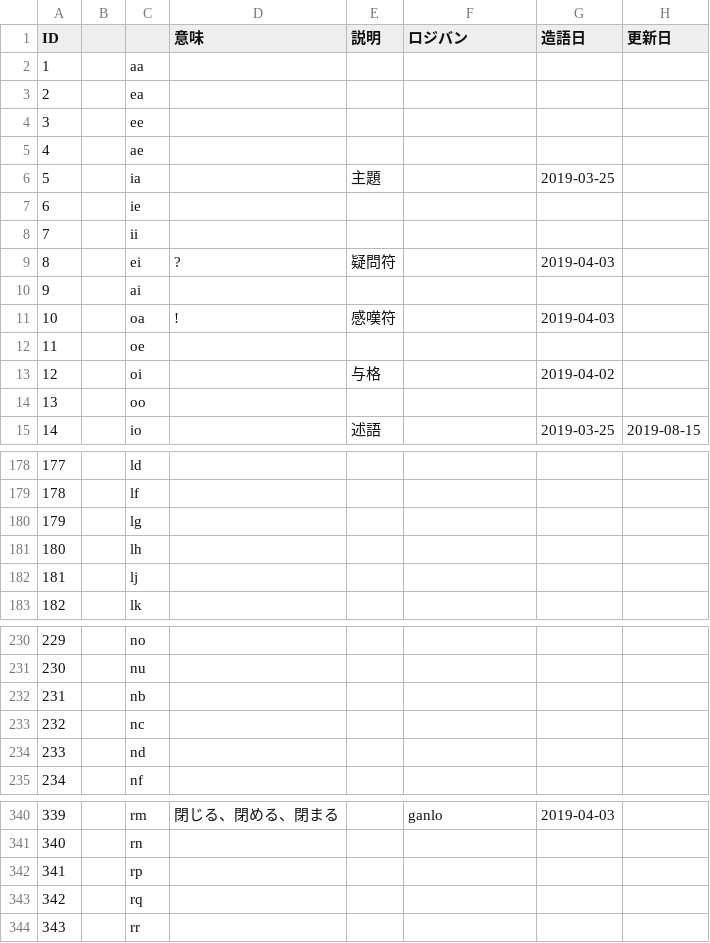
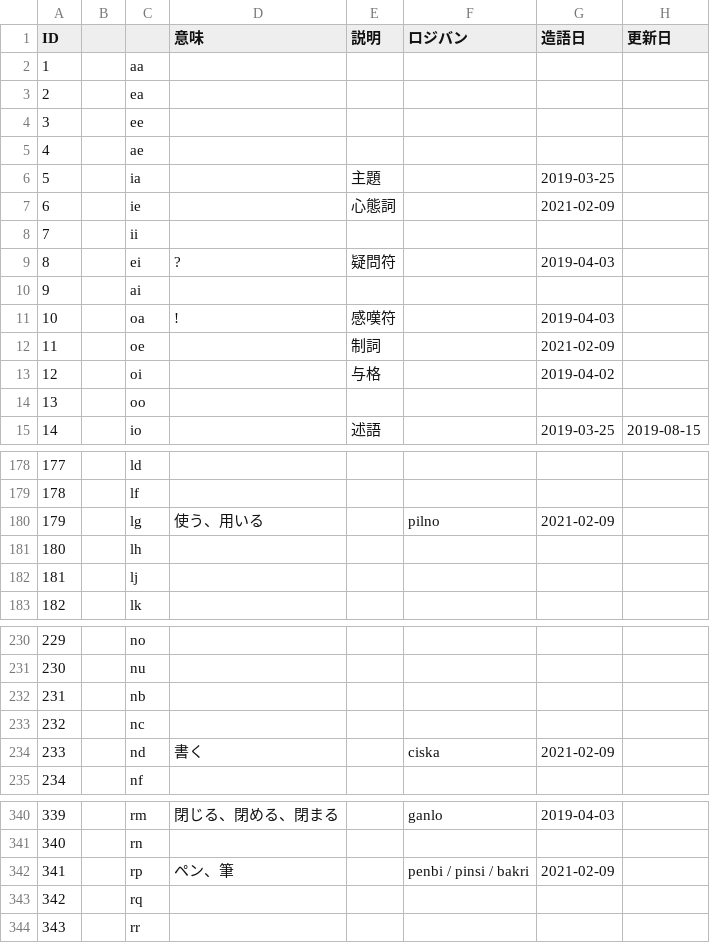
Before and after one commit to kepeken/bipuuk, a TSV file: dictionary.tsv, drawn as a sheet; only a part is shown, gaps mark what is left out.

Commit message:
造語

```diff
--- a/dictionary.tsv
+++ b/dictionary.tsv
@@ -6,3 +6,3 @@ ID			意味	説明	ロジバン	造語日	更新日
 5		ia		主題		2019-03-25	
-6		ie					
+6		ie		心態詞		2021-02-09	
 7		ii					
@@ -11,3 +11,3 @@ ID			意味	説明	ロジバン	造語日	更新日
 10		oa	!	感嘆符		2019-04-03	
-11		oe					
+11		oe		制詞		2021-02-09	
 12		oi		与格		2019-04-02	
@@ -179,3 +179,3 @@ ID			意味	説明	ロジバン	造語日	更新日
 178		lf					
-179		lg					
+179		lg	使う、用いる		pilno	2021-02-09	
 180		lh					
@@ -233,3 +233,3 @@ ID			意味	説明	ロジバン	造語日	更新日
 232		nc					
-233		nd					
+233		nd	書く		ciska	2021-02-09	
 234		nf					
@@ -341,3 +341,3 @@ ID			意味	説明	ロジバン	造語日	更新日
 340		rn					
-341		rp					
+341		rp	ペン、筆		penbi / pinsi / bakri	2021-02-09	
 342		rq					
```
